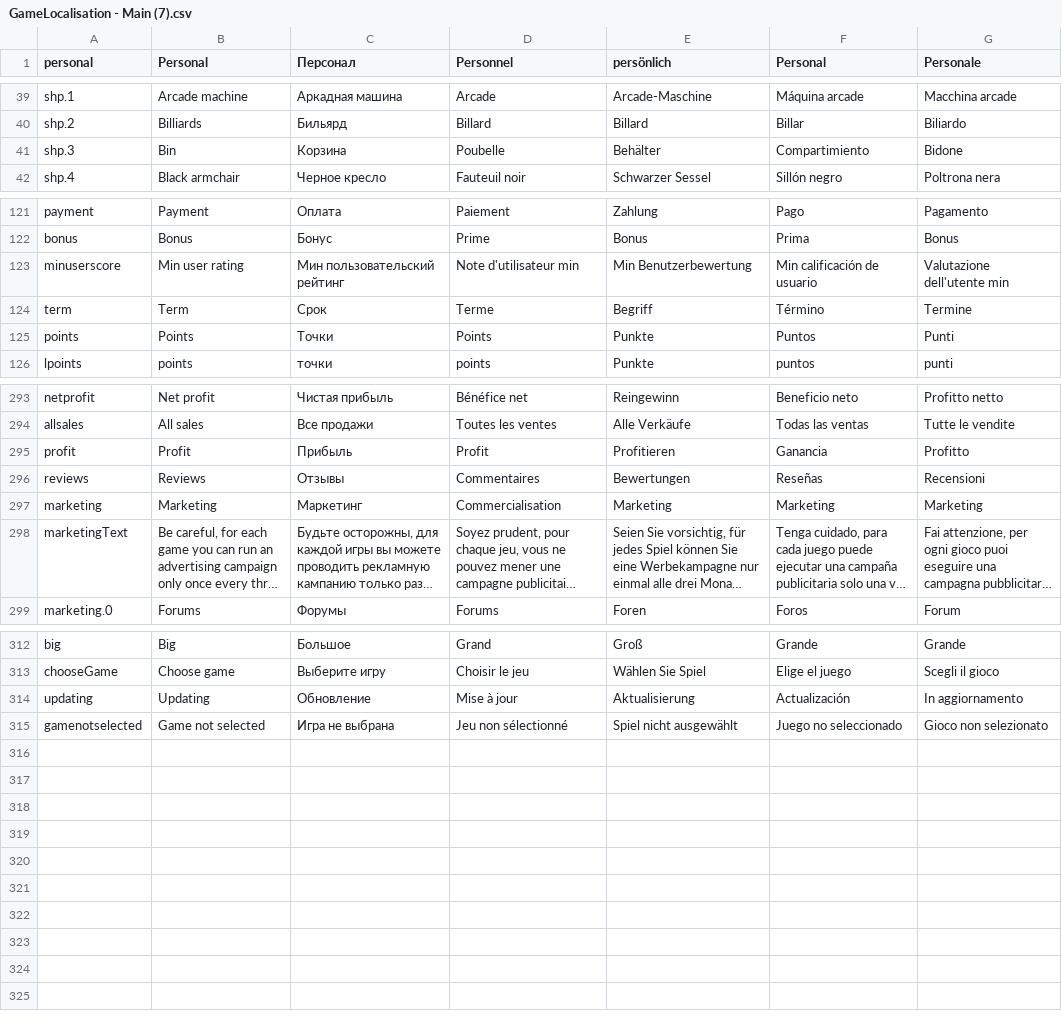
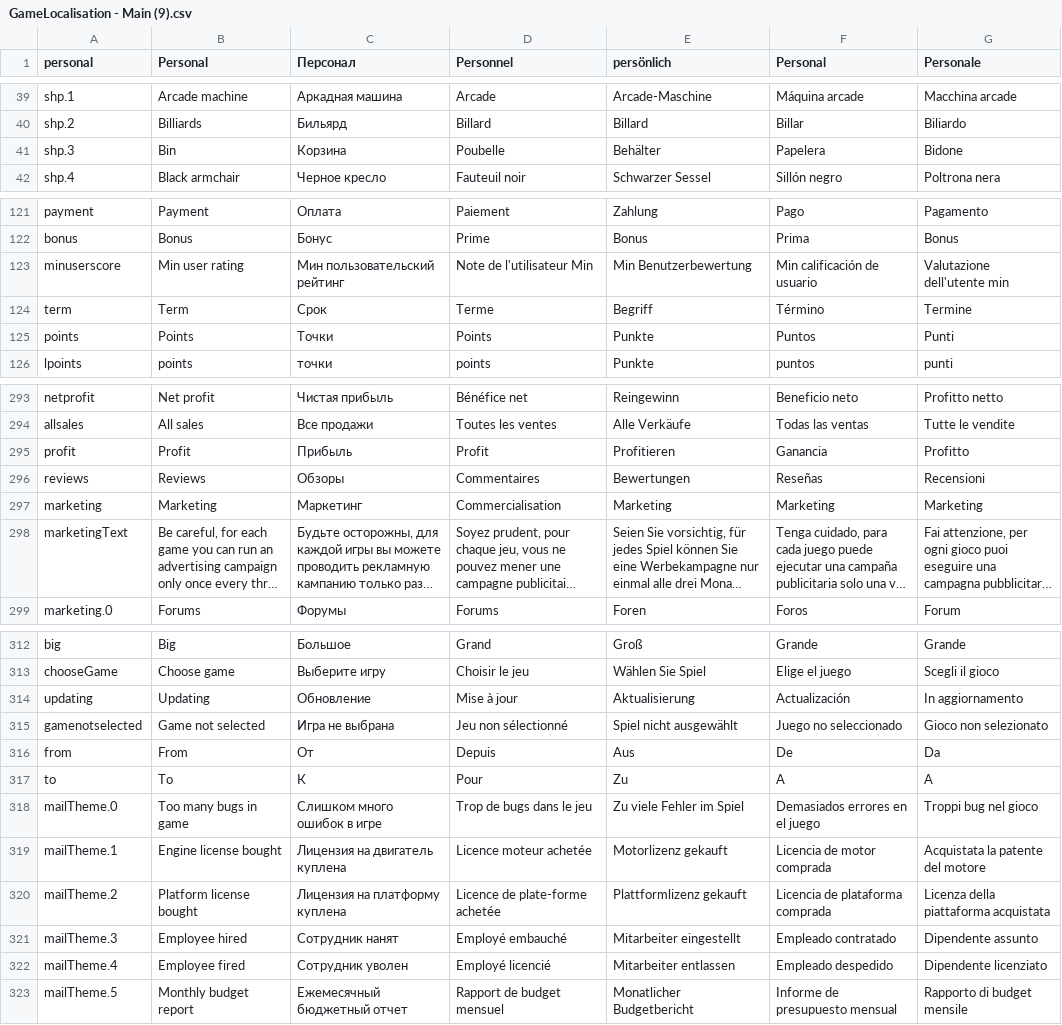
Before and after one commit to vitstup/Modern-Game-Tycoon, a CSV file: Assets/Resources/Localization/GameLocalisation - Main (9).csv (was Assets/Resources/Localization/GameLocalisation - Main (7).csv), drawn as a sheet; only a part is shown, gaps mark what is left out; long unchanged cells end in ….

Commit message:
Mail system done, some roster changes

```diff
--- a/Assets/Resources/Localization/GameLocalisation - Main (7).csv
+++ b/Assets/Resources/Localization/GameLocalisation - Main (9).csv
@@ -40,3 +40,3 @@ shp.1,Arcade machine,Аркадная машина,Arcade,Arcade-Maschine,Máqui
 shp.2,Billiards,Бильярд,Billard,Billard,Billar,Biliardo
-shp.3,Bin,Корзина,Poubelle,Behälter,Compartimiento,Bidone
+shp.3,Bin,Корзина,Poubelle,Behälter,Papelera,Bidone
 shp.4,Black armchair,Черное кресло,Fauteuil noir,Schwarzer Sessel,Sillón negro,Poltrona nera
@@ -122,3 +122,3 @@ payment,Payment,Оплата,Paiement,Zahlung,Pago,Pagamento
 bonus,Bonus,Бонус,Prime,Bonus,Prima,Bonus
-minuserscore,Min user rating,Мин пользовательский рейтинг,Note d'utilisateur min,Min Benutzerbewertung,Min calificación de usuario,Valutazione dell'utente min
+minuserscore,Min user rating,Мин пользовательский рейтинг,Note de l'utilisateur Min,Min Benutzerbewertung,Min calificación de usuario,Valutazione dell'utente min
 term,Term,Срок,Terme,Begriff,Término,Termine
@@ -295,3 +295,3 @@ allsales,All sales,Все продажи,Toutes les ventes,Alle Verkäufe,Todas
 profit,Profit,Прибыль,Profit,Profitieren,Ganancia,Profitto
-reviews,Reviews,Отзывы,Commentaires,Bewertungen,Reseñas,Recensioni
+reviews,Reviews,Обзоры,Commentaires,Bewertungen,Reseñas,Recensioni
 marketing,Marketing,Маркетинг,Commercialisation,Marketing,Marketing,Marketing
@@ -315 +315,9 @@ updating,Updating,Обновление,Mise à jour,Aktualisierung,Actualizació
 gamenotselected,Game not selected,Игра не выбрана,Jeu non sélectionné,Spiel nicht ausgewählt,Juego no seleccionado,Gioco non selezionato
+from,From,От,Depuis,Aus,De,Da
+to,To,К,Pour,Zu,A,A
+mailTheme.0,Too many bugs in game,Слишком много ошибок в игре,Trop de bugs dans le jeu,Zu viele Fehler im Spiel,Demasiados errores en el juego,Troppi bug nel gioco
+mailTheme.1,Engine license bought,Лицензия на двигатель куплена,Licence moteur achetée,Motorlizenz gekauft,Licencia de motor comprada,Acquistata la patente del motore
+mailTheme.2,Platform license bought,Лицензия на платформу куплена,Licence de plate-forme achetée,Plattformlizenz gekauft,Licencia de plataforma comprada,Licenza della piattaforma acquistata
+mailTheme.3,Employee hired,Сотрудник нанят,Employé embauché,Mitarbeiter eingestellt,Empleado contratado,Dipendente assunto
+mailTheme.4,Employee fired,Сотрудник уволен,Employé licencié,Mitarbeiter entlassen,Empleado despedido,Dipendente licenziato
+mailTheme.5,Monthly budget report,Ежемесячный бюджетный отчет,Rapport de budget mensuel,Monatlicher Budgetbericht,Informe de presupuesto mensual,Rapporto di budget mensile
```
Also changed, not shown: 25 other files.
